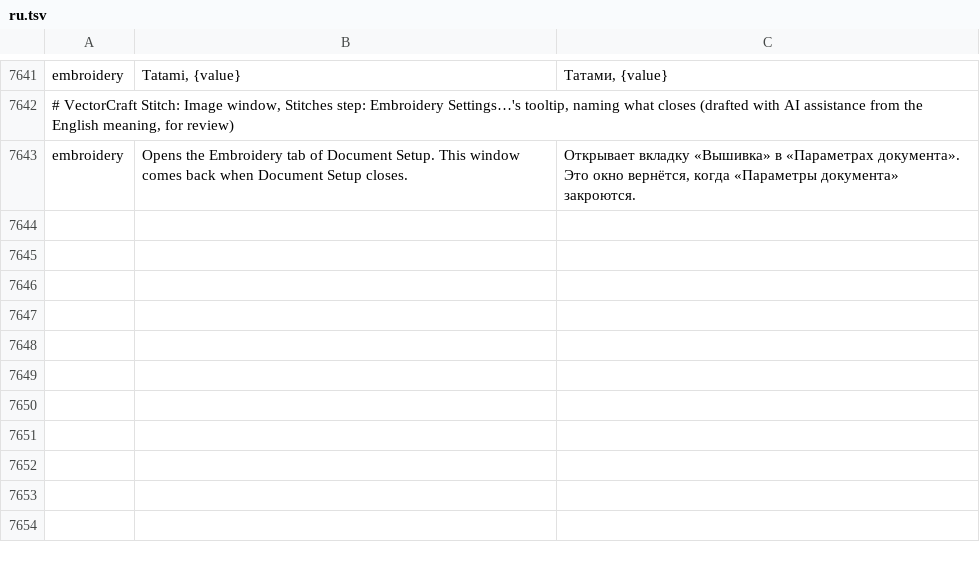
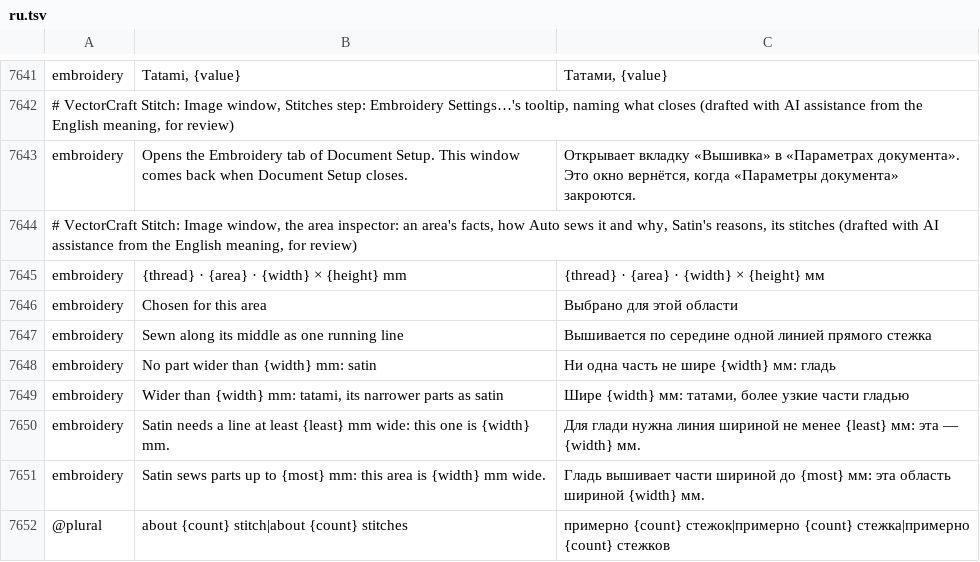
Before and after one commit to przbat-public/vectorcraft-stitch, a TSV file: crates/ui-egui/src/i18n/ru.tsv, drawn as a sheet; only a part is shown, gaps mark what is left out.

```diff
--- a/crates/ui-egui/src/i18n/ru.tsv
+++ b/crates/ui-egui/src/i18n/ru.tsv
@@ -7643 +7643,10 @@ embroidery	Tatami, {value}	Татами, {value}
 embroidery	Opens the Embroidery tab of Document Setup. This window comes back when Document Setup closes.	Открывает вкладку «Вышивка» в «Параметрах документа». Это окно вернётся, когда «Параметры документа» закроются.
+# VectorCraft Stitch: Image window, the area inspector: an area's facts, how Auto sews it and why, Satin's reasons, its stitches (drafted with AI assistance from the English meaning, for review)
+embroidery	{thread} · {area} · {width} × {height} mm	{thread} · {area} · {width} × {height} мм
+embroidery	Chosen for this area	Выбрано для этой области
+embroidery	Sewn along its middle as one running line	Вышивается по середине одной линией прямого стежка
+embroidery	No part wider than {width} mm: satin	Ни одна часть не шире {width} мм: гладь
+embroidery	Wider than {width} mm: tatami, its narrower parts as satin	Шире {width} мм: татами, более узкие части гладью
+embroidery	Satin needs a line at least {least} mm wide: this one is {width} mm.	Для глади нужна линия шириной не менее {least} мм: эта — {width} мм.
+embroidery	Satin sews parts up to {most} mm: this area is {width} mm wide.	Гладь вышивает части шириной до {most} мм: эта область шириной {width} мм.
+@plural	about {count} stitch|about {count} stitches	примерно {count} стежок|примерно {count} стежка|примерно {count} стежков
```
Also changed, not shown: crates/ui-egui/src/i18n/bg.tsv, crates/ui-egui/src/i18n/el.tsv, 34 other files.
